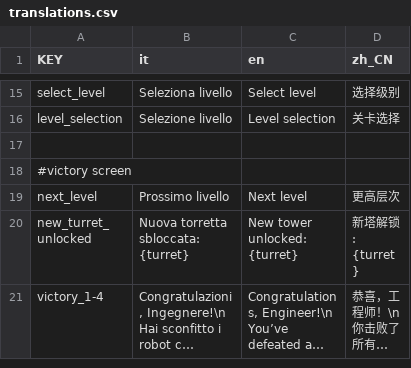
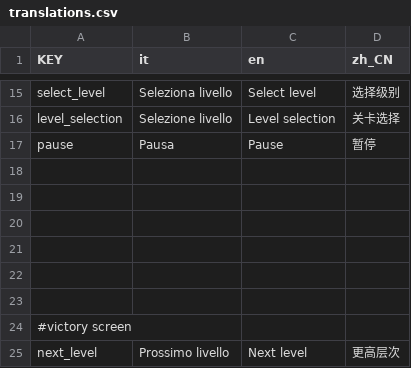
Before and after one commit to Gabbosenpai/Project-Hydra, a CSV file: Assets/Translations/translations.csv, drawn as a sheet; only a part is shown, gaps mark what is left out; the shorter side is filled out with more unchanged rows; long unchanged cells end in …; the diff names each change by its address in the sheet, - before the commit and + after, or states it on an @@ line.

```diff
--- a/Assets/Translations/translations.csv
+++ b/Assets/Translations/translations.csv
+row 17: pause | Pausa | Pause | 暂停
+row 18: (empty)
+row 19: (empty)
+row 20: (empty)
+row 21: (empty)
+row 22: (empty)
```
Also changed, not shown: 6 other files.
